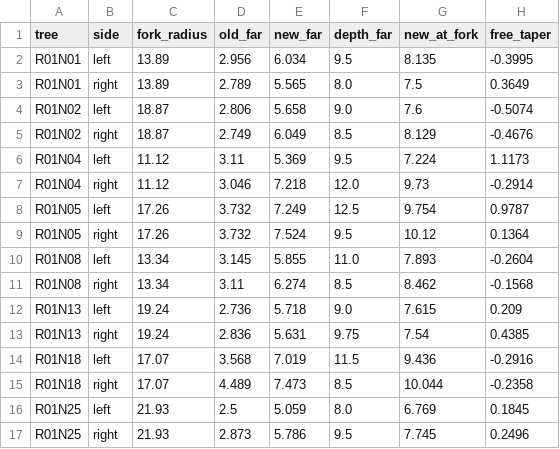
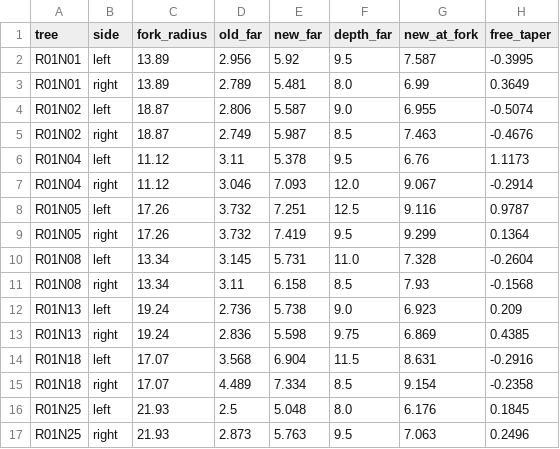
Before and after one commit to JJayman/MMA3001-Project, a CSV file: docs/results/leader_width/leaders.csv, drawn as a sheet; only a part is shown; the diff covers the shown part only.

```diff
--- a/docs/results/leader_width/leaders.csv
+++ b/docs/results/leader_width/leaders.csv
@@ -1,17 +1,17 @@
 tree,side,fork_radius,old_far,new_far,depth_far,new_at_fork,free_taper
-R01N01,left,13.89,2.956,6.034,9.5,8.135,-0.3995
-R01N01,right,13.89,2.789,5.565,8.0,7.5,0.3649
-R01N02,left,18.87,2.806,5.658,9.0,7.6,-0.5074
-R01N02,right,18.87,2.749,6.049,8.5,8.129,-0.4676
-R01N04,left,11.12,3.11,5.369,9.5,7.224,1.1173
-R01N04,right,11.12,3.046,7.218,12.0,9.73,-0.2914
-R01N05,left,17.26,3.732,7.249,12.5,9.754,0.9787
-R01N05,right,17.26,3.732,7.524,9.5,10.12,0.1364
-R01N08,left,13.34,3.145,5.855,11.0,7.893,-0.2604
-R01N08,right,13.34,3.11,6.274,8.5,8.462,-0.1568
-R01N13,left,19.24,2.736,5.718,9.0,7.615,0.209
-R01N13,right,19.24,2.836,5.631,9.75,7.54,0.4385
-R01N18,left,17.07,3.568,7.019,11.5,9.436,-0.2916
-R01N18,right,17.07,4.489,7.473,8.5,10.044,-0.2358
-R01N25,left,21.93,2.5,5.059,8.0,6.769,0.1845
-R01N25,right,21.93,2.873,5.786,9.5,7.745,0.2496
+R01N01,left,13.89,2.956,5.92,9.5,7.587,-0.3995
+R01N01,right,13.89,2.789,5.481,8.0,6.99,0.3649
+R01N02,left,18.87,2.806,5.587,9.0,6.955,-0.5074
+R01N02,right,18.87,2.749,5.987,8.5,7.463,-0.4676
+R01N04,left,11.12,3.11,5.378,9.5,6.76,1.1173
+R01N04,right,11.12,3.046,7.093,12.0,9.067,-0.2914
+R01N05,left,17.26,3.732,7.251,12.5,9.116,0.9787
+R01N05,right,17.26,3.732,7.419,9.5,9.299,0.1364
+R01N08,left,13.34,3.145,5.731,11.0,7.328,-0.2604
+R01N08,right,13.34,3.11,6.158,8.5,7.93,-0.1568
+R01N13,left,19.24,2.736,5.738,9.0,6.923,0.209
+R01N13,right,19.24,2.836,5.598,9.75,6.869,0.4385
+R01N18,left,17.07,3.568,6.904,11.5,8.631,-0.2916
+R01N18,right,17.07,4.489,7.334,8.5,9.154,-0.2358
+R01N25,left,21.93,2.5,5.048,8.0,6.176,0.1845
+R01N25,right,21.93,2.873,5.763,9.5,7.063,0.2496
```
Also changed, not shown: 51 edited cells elsewhere in this file, 9 other files.
